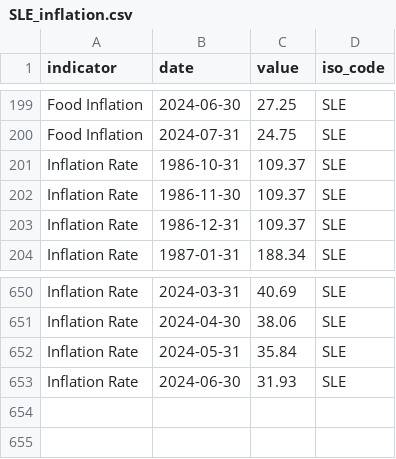
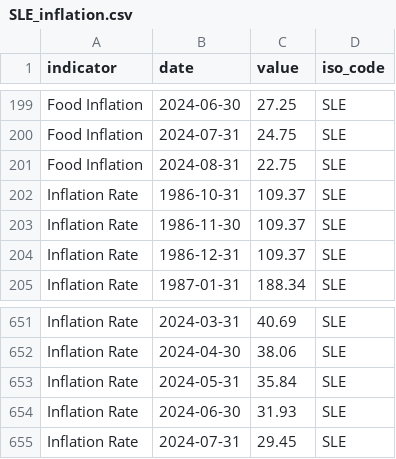
Before and after one commit to ONEcampaign/interest_rates, a CSV file: raw_data/wfp_raw/SLE_inflation.csv, drawn as a sheet; only a part is shown, gaps mark what is left out.

```diff
--- a/raw_data/wfp_raw/SLE_inflation.csv
+++ b/raw_data/wfp_raw/SLE_inflation.csv
@@ -200,2 +200,3 @@ Food Inflation,2024-06-30,27.25,SLE
 Food Inflation,2024-07-31,24.75,SLE
+Food Inflation,2024-08-31,22.75,SLE
 Inflation Rate,1986-10-31,109.37,SLE
@@ -653 +654,2 @@ Inflation Rate,2024-05-31,35.84,SLE
 Inflation Rate,2024-06-30,31.93,SLE
+Inflation Rate,2024-07-31,29.45,SLE
```
Also changed, not shown: raw_data/wfp_raw/BEL_inflation.csv, raw_data/wfp_raw/IDN_inflation.csv, 21 other files.
